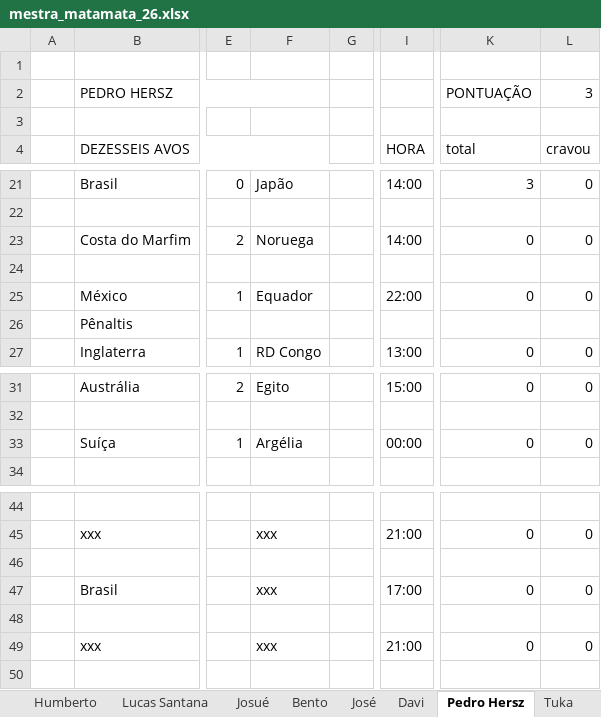
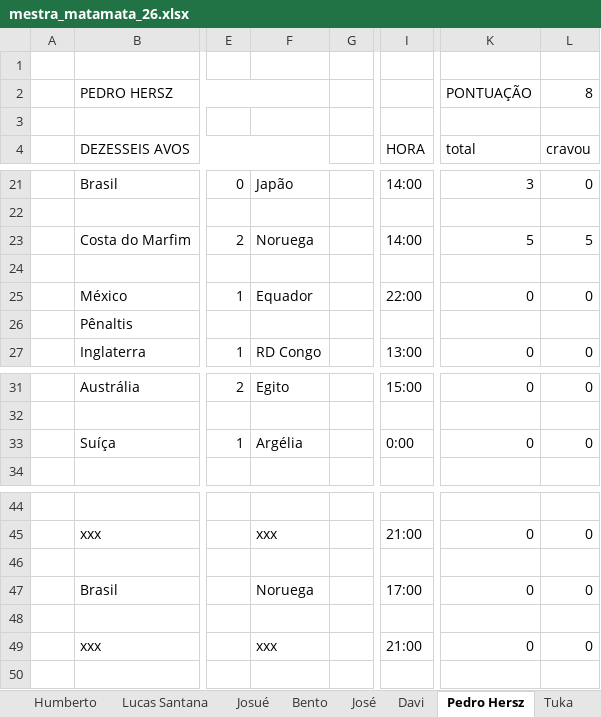
Before and after one commit to dhersz/zebolao26, an Excel workbook: mestra_matamata_26.xlsx, sheet Pedro Hersz, drawn as a sheet; only a part is shown, gaps mark what is left out; values as stored, in another font and other column widths than the file's, no cell formats; charts and pictures not drawn; the diff names each change by its address in the sheet, - before the commit and + after, or states it on an @@ line.

```diff
--- a/mestra_matamata_26.xlsx (sheet Pedro Hersz)
+++ b/mestra_matamata_26.xlsx (sheet Pedro Hersz)
-L2 (cravou): 3
+L2 (cravou): 8
-K23 (total): 0
+K23 (total): 5
-L23 (cravou): 0
+L23 (cravou): 5
-I33 (HORA): 00:00
+I33 (HORA): 0:00
-F47: xxx
+F47: Noruega
```
Also changed, not shown: sheet Daniel, sheet José, sheet Davi, sheet Matheus, sheet Tuka, sheet Lucas Joels, 20 more sheets, cell formats, charts or pictures.
